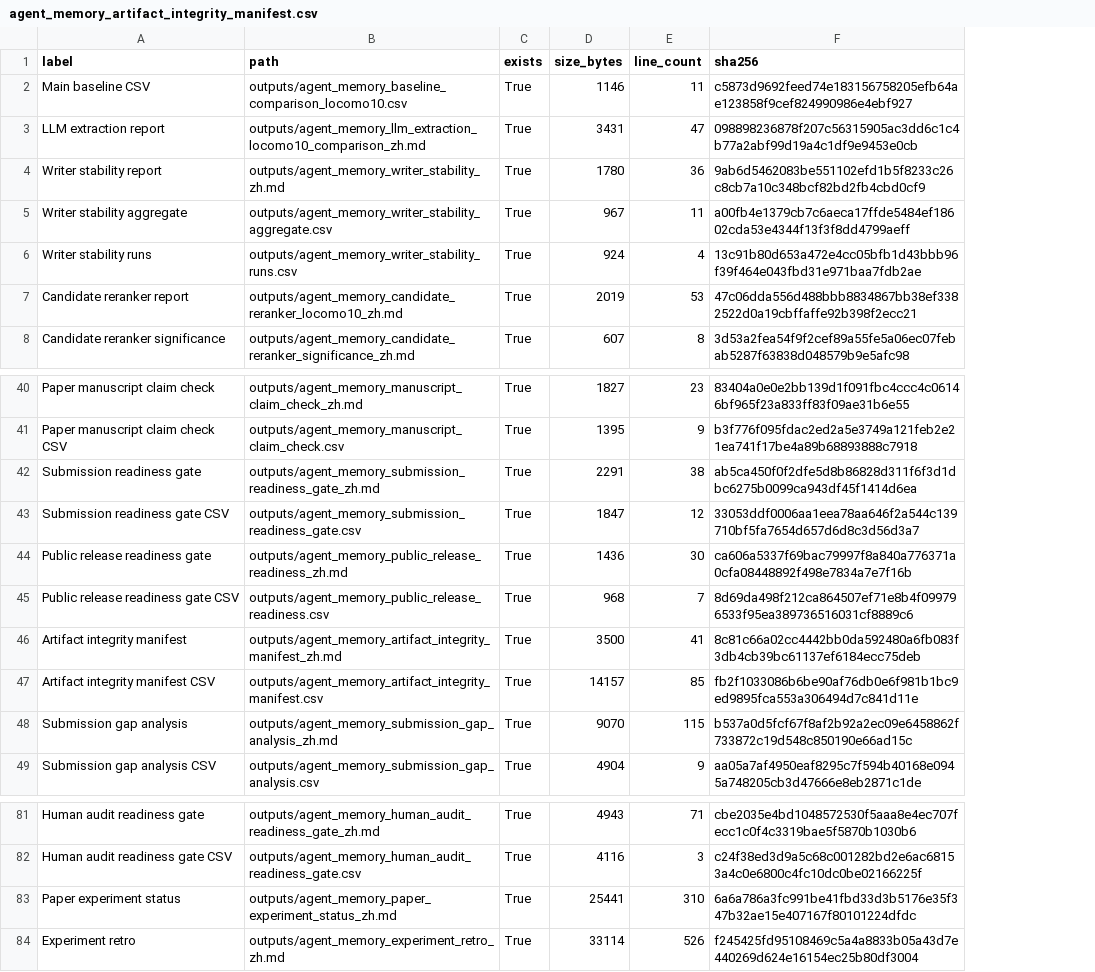
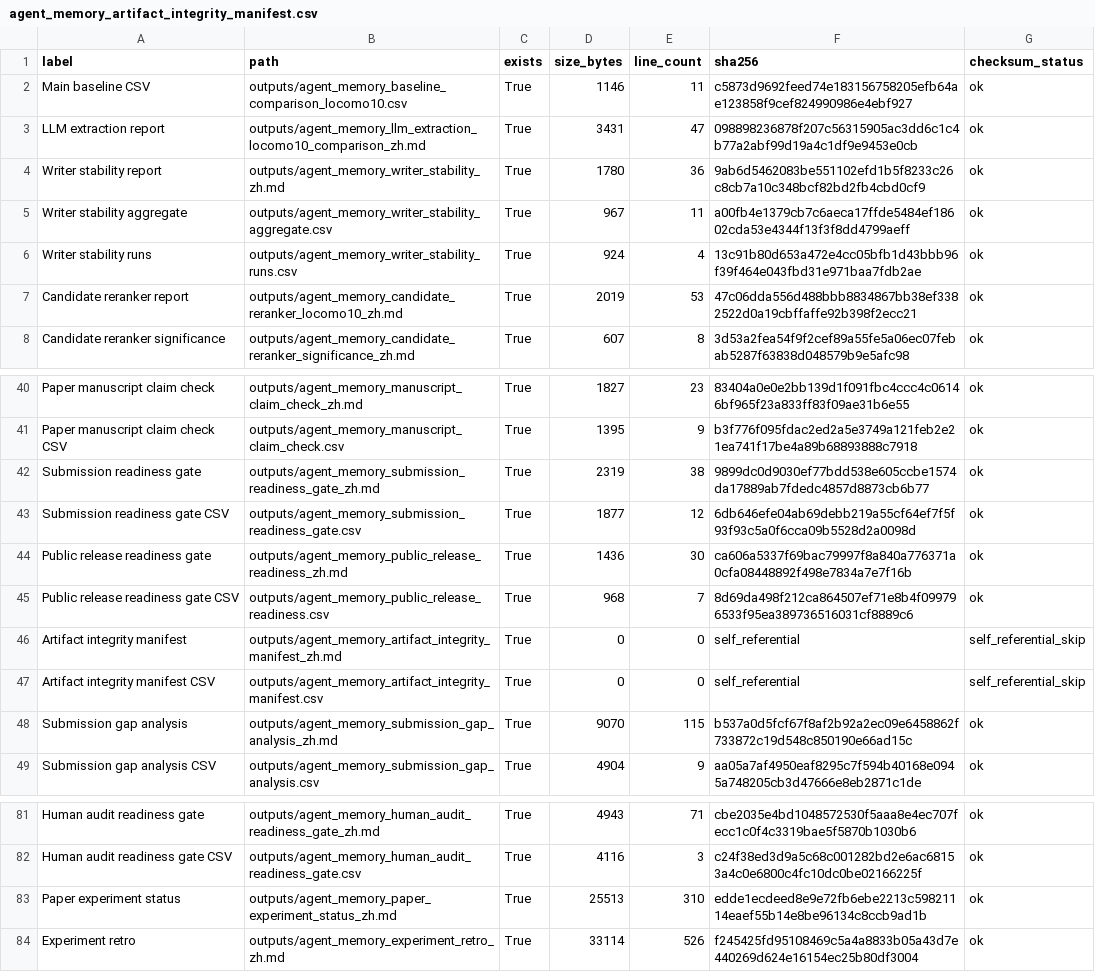
Before and after one commit to bai9yu/agent-memory-experiment, a CSV file: outputs/agent_memory_artifact_integrity_manifest.csv, drawn as a sheet; only a part is shown, gaps mark what is left out; the diff names each change by its address in the sheet, - before the commit and + after, or states it on an @@ line.

Commit message:
Fix artifact manifest self references

```diff
--- a/outputs/agent_memory_artifact_integrity_manifest.csv
+++ b/outputs/agent_memory_artifact_integrity_manifest.csv
+column G (checksum_status), rows 2-8: all ok; rows 40-49: ok | ok | ok | ok | ok | ok | self_referential_skip | self_referential_skip | ok | ok; rows 81-84: all ok
-D42 (size_bytes): 2291
+D42 (size_bytes): 2319
-F42 (sha256): ab5ca450f0f2dfe5d8b86828d311f6f3d1dbc6275b0099ca943df45f1414d6ea
+F42 (sha256): 9899dc0d9030ef77bdd538e605ccbe1574da17889ab7fdedc4857d8873cb6b77
-D43 (size_bytes): 1847
+D43 (size_bytes): 1877
-F43 (sha256): 33053ddf0006aa1eea78aa646f2a544c139710bf5fa7654d657d6d8c3d56d3a7
+F43 (sha256): 6db646efe04ab69debb219a55cf64ef7f5f93f93c5a0f6cca09b5528d2a0098d
-D46 (size_bytes): 3500
+D46 (size_bytes): 0
-E46 (line_count): 41
+E46 (line_count): 0
-F46 (sha256): 8c81c66a02cc4442bb0da592480a6fb083f3db4cb39bc61137ef6184ecc75deb
+F46 (sha256): self_referential
-D47 (size_bytes): 14157
+D47 (size_bytes): 0
-E47 (line_count): 85
+E47 (line_count): 0
-F47 (sha256): fb2f1033086b6be90af76db0e6f981b1bc9ed9895fca553a306494d7c841d11e
+F47 (sha256): self_referential
-D83 (size_bytes): 25441
+D83 (size_bytes): 25513
-F83 (sha256): 6a6a786a3fc991be41fbd33d3b5176e35f347b32ae15e407167f80101224dfdc
+F83 (sha256): edde1ecdeed8e9e72fb6ebe2213c59821114eaef55b14e8be96134c8ccb9ad1b
```
Also changed, not shown: outputs/agent_memory_submission_readiness_gate.csv, 5 other files.
